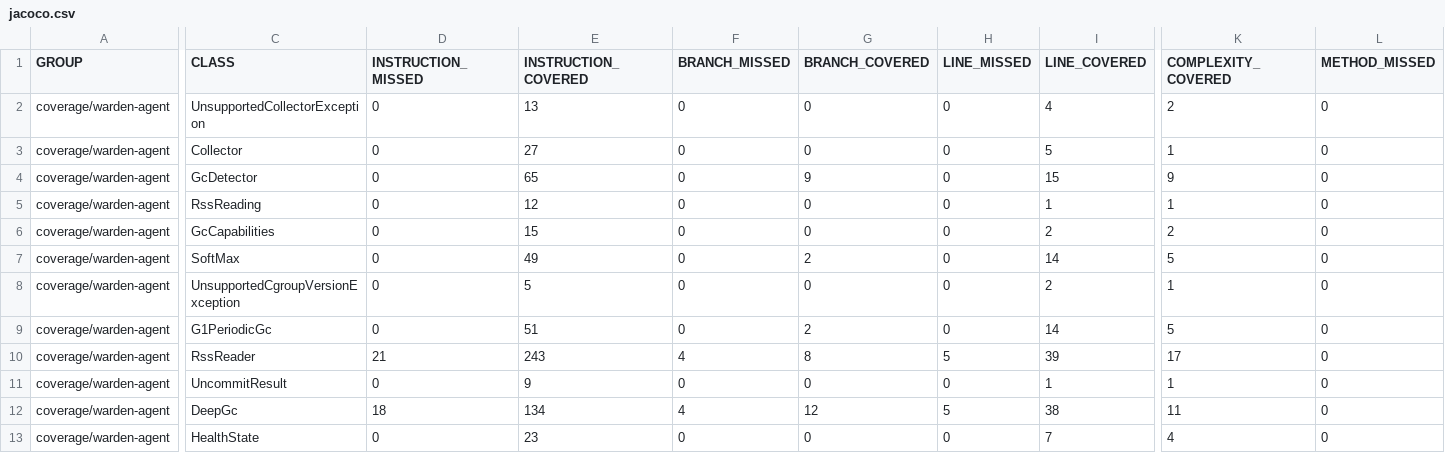
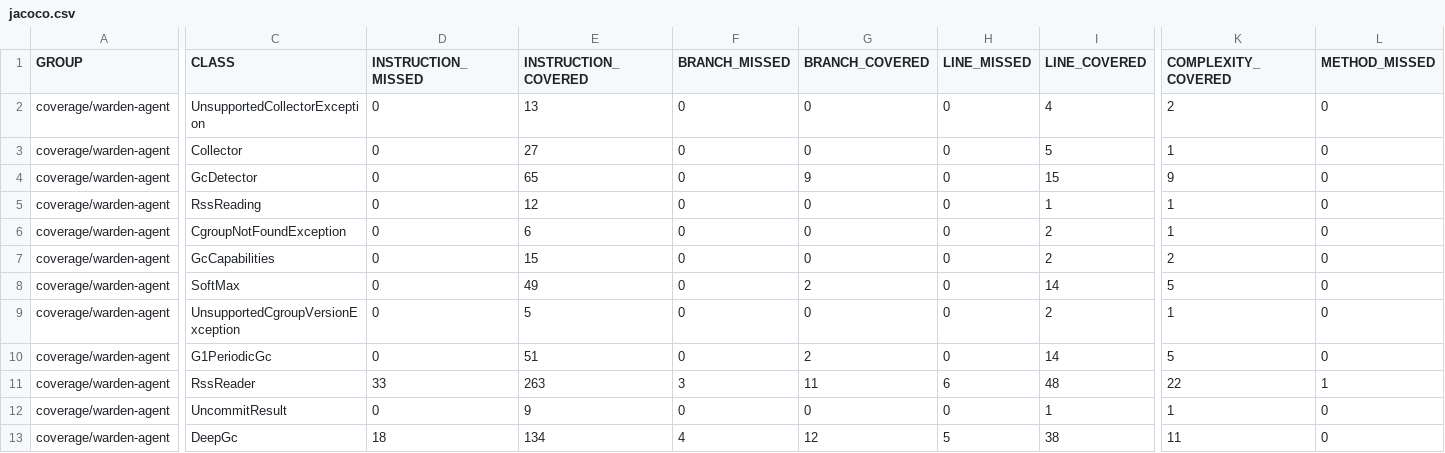
Before and after one commit to baokhang83/mnemo-jvm-warden, a CSV file: jacoco.csv, drawn as a sheet; only a part is shown, gaps mark what is left out; the shorter side is filled out with more unchanged rows; addresses are those after the commit; rows hold the shown columns only; the diff covers the shown part only; the diff names each change by its address in the sheet, - before the commit and + after, or states it on an @@ line.

Commit message:
Deploying to gh-pages from @ baokhang83/mnemo-jvm-warden@df7a65afd9e5883abe9fd24df470f71a66130fb1 🚀

```diff
--- a/jacoco.csv
+++ b/jacoco.csv
+row 6: coverage/warden-agent | CgroupNotFoundException | 0 | 6 | 0 | 0 | 0 | 2 | 1 | 0
-D11 (INSTRUCTION_MISSED): 21
+D11 (INSTRUCTION_MISSED): 33
-E11 (INSTRUCTION_COVERED): 243
+E11 (INSTRUCTION_COVERED): 263
-F11 (BRANCH_MISSED): 4
+F11 (BRANCH_MISSED): 3
-G11 (BRANCH_COVERED): 8
+G11 (BRANCH_COVERED): 11
-H11 (LINE_MISSED): 5
+H11 (LINE_MISSED): 6
-I11 (LINE_COVERED): 39
+I11 (LINE_COVERED): 48
-K11 (COMPLEXITY_COVERED): 17
+K11 (COMPLEXITY_COVERED): 22
-L11 (METHOD_MISSED): 0
+L11 (METHOD_MISSED): 1
```
Also changed, not shown: 1 edited cell elsewhere in this file, 10 other files.
